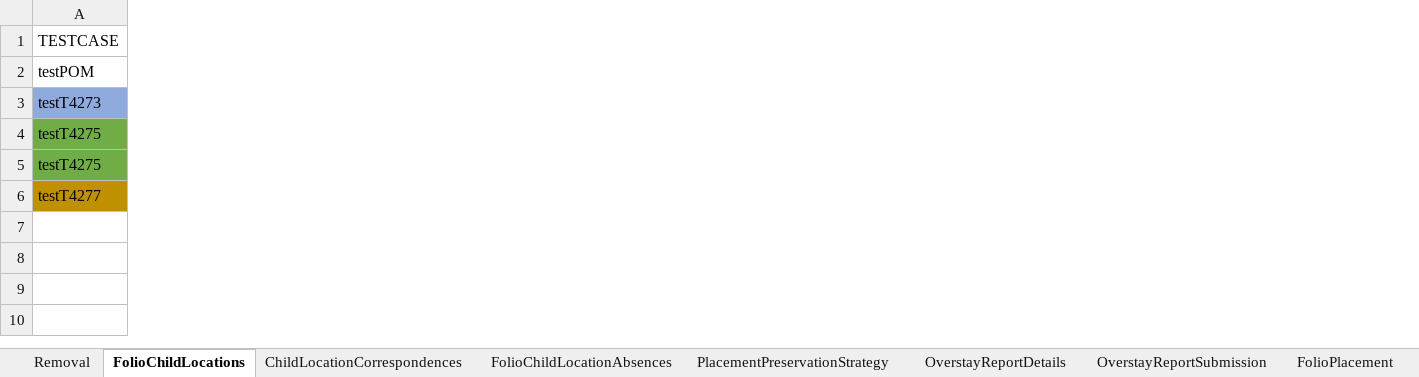
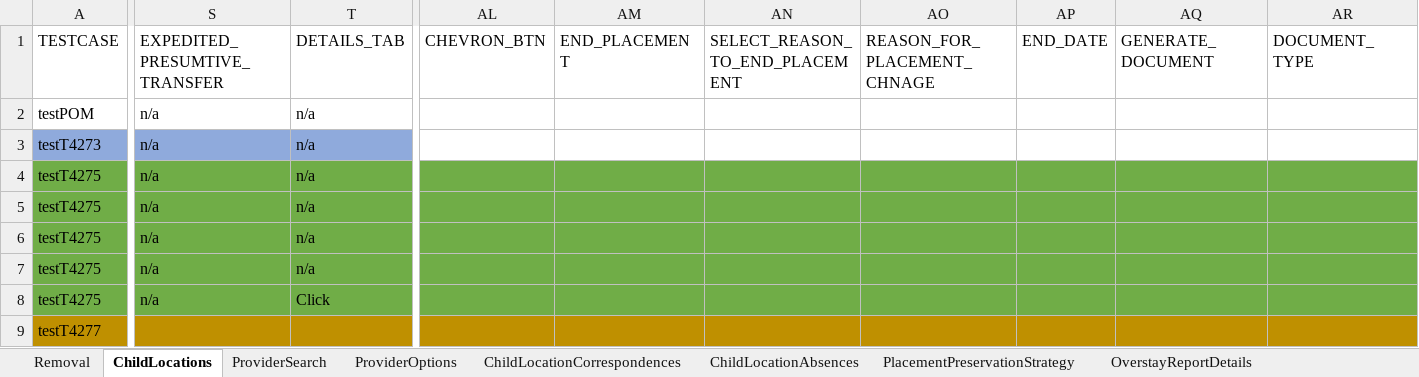
Before and after one commit to nitishhkthakur/Test_Data_repository, an Excel workbook: Placement.xlsx, sheet ChildLocations, drawn as a sheet; only a part is shown, gaps mark what is left out; values as stored, in another font and other column widths than the file's, no borders; rows hold the shown columns only; the diff covers the shown part only; the diff names each change by its address in the sheet, - before the commit and + after, or states it on an @@ line.

```diff
--- a/Placement.xlsx (sheet ChildLocations)
+++ b/Placement.xlsx (sheet ChildLocations)
-sheet tab: FolioChildLocations
+sheet tab: ChildLocations
-sheet tab: FolioChildLocationAbsences
+sheet tab: ChildLocationAbsences
+column S (EXPEDITED_PRESUMTIVE_TRANSFER), rows 2-5: all n/a
+column T (DETAILS_TAB), rows 2-5: all n/a
+column AL (CHEVRON_BTN), empty
+column AM (END_PLACEMENT), empty
+column AN (SELECT_REASON_TO_END_PLACEMENT), empty
+column AO (REASON_FOR_PLACEMENT_CHNAGE), empty
+column AP (END_DATE), empty
+column AQ (GENERATE_DOCUMENT), empty
+column AR (DOCUMENT_TYPE), empty
+row 6: testT4275 | n/a | n/a
+row 7: testT4275 | n/a | n/a
+row 8: testT4275 | n/a | Click
```
Also changed, not shown: 8 added rows, 3 added columns and 4 edited cells elsewhere in this sheet, sheet ProviderSearch, sheet ProviderOptions, sheet Removal, sheet LegalAuthority, sheet RecordAlertsAndTasks, sheet ChildIncomeAndProperty, 8 more sheets, other sheet tabs.
